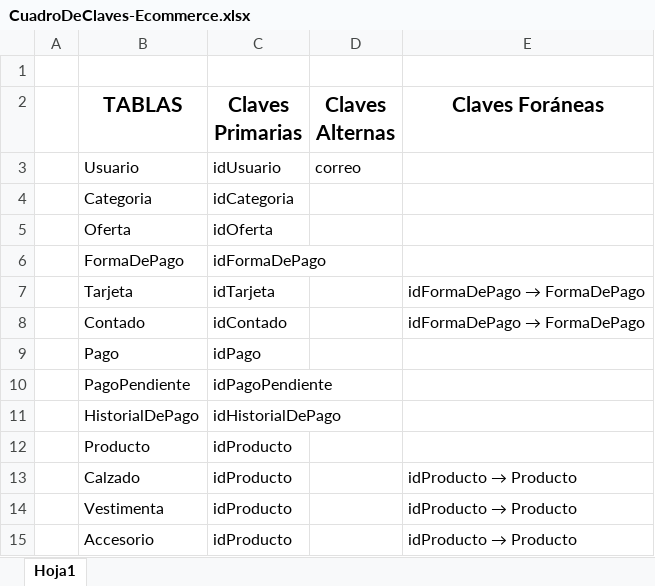
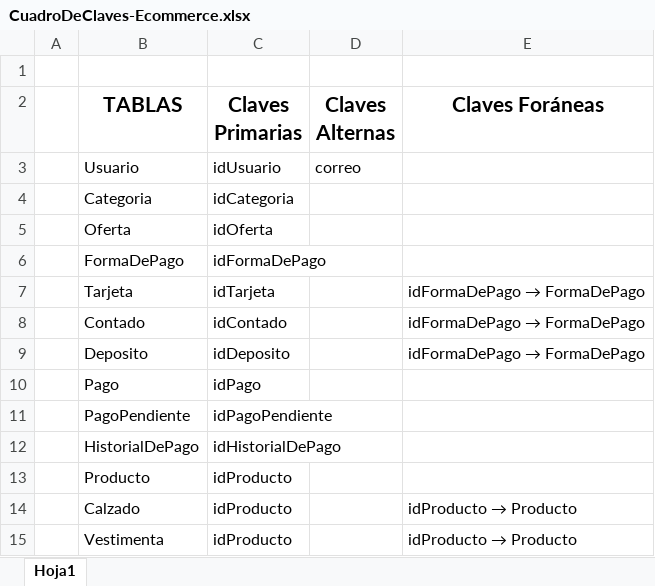
Before and after one commit to YolausGG/ProyectosReact-TrocheGodoy, an Excel workbook: documentacion-Ecommerce/CuadroDeClaves-Ecommerce.xlsx, sheet Hoja1, drawn as a sheet; only a part is shown; the shorter side is filled out with more unchanged rows; values as stored, in another font and other column widths than the file's, no borders; the diff names each change by its address in the sheet, - before the commit and + after, or states it on an @@ line.

Commit message:
Cambios Normalizacion y CuadroDeClaves

```diff
--- a/documentacion-Ecommerce/CuadroDeClaves-Ecommerce.xlsx (sheet Hoja1)
+++ b/documentacion-Ecommerce/CuadroDeClaves-Ecommerce.xlsx (sheet Hoja1)
+row 9:  | Deposito | idDeposito |  | idFormaDePago → FormaDePago
```
Also changed, not shown: 1 other file.
